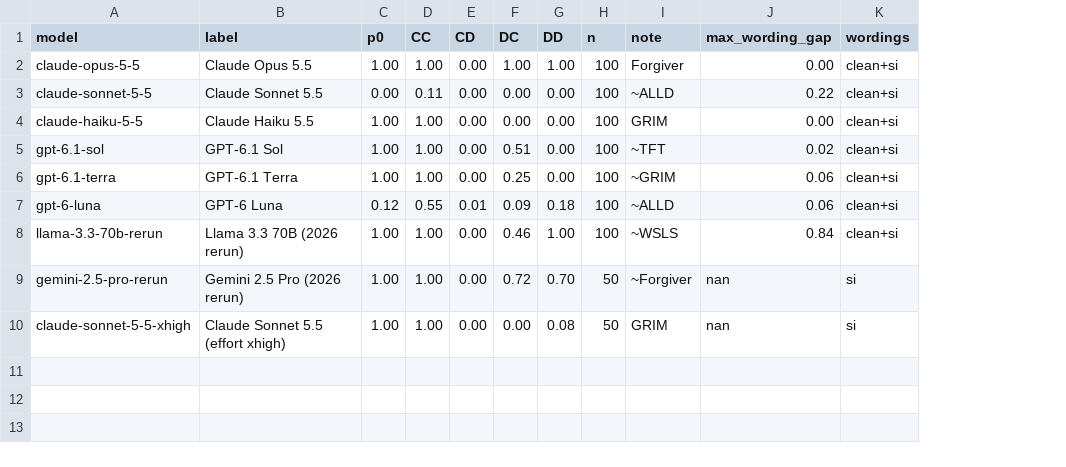
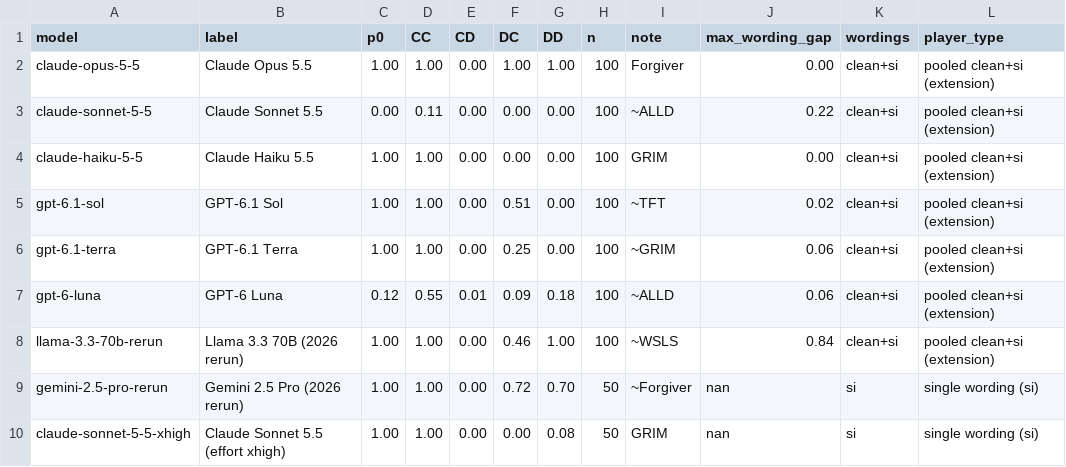
Before and after one commit to aminekhasteh/prisoners_dilemma, a CSV file: scripts/article2_llm_field/new_llm_memory1.csv, drawn as a sheet; the diff names each change by its address in the sheet, - before the commit and + after, or states it on an @@ line.

```diff
--- a/scripts/article2_llm_field/new_llm_memory1.csv
+++ b/scripts/article2_llm_field/new_llm_memory1.csv
+column L (player_type), rows 2-10: pooled clean+si (extension) | pooled clean+si (extension) | pooled clean+si (extension) | pooled clean+si (extension) | pooled clean+si (extension) | pooled clean+si (extension) | pooled clean+si (extension) | single wording (si) | single wording (si)
```
Also changed, not shown: 7 other files.
